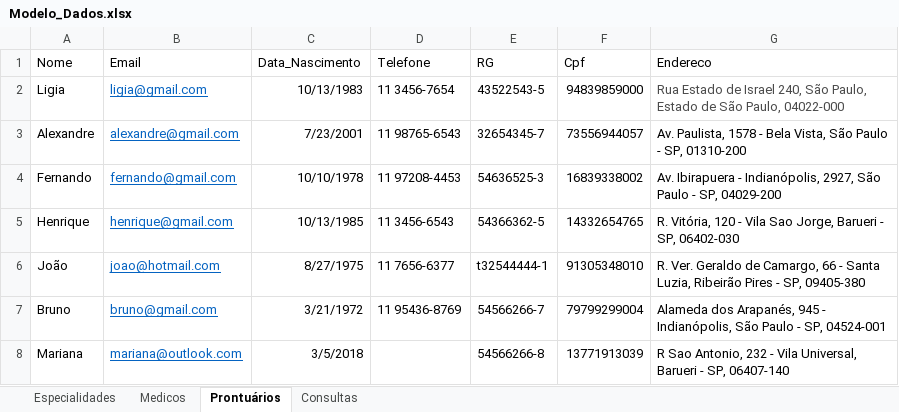
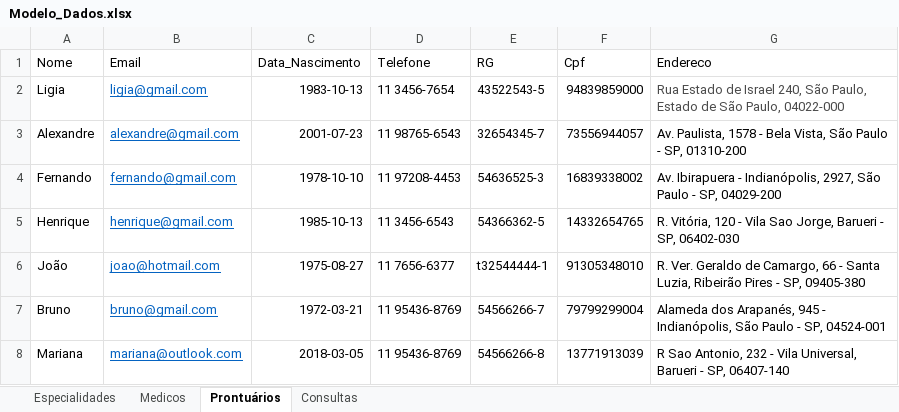
Before and after one commit to ArielMn22/senai-2s-spmedicalgroup-sprint1-bd, an Excel workbook: Escopo/Modelos/Modelo_Dados.xlsx, sheet Prontuários, drawn as a sheet; values as stored, in another font and other column widths than the file's, no borders; the diff names each change by its address in the sheet, - before the commit and + after, or states it on an @@ line.

```diff
--- a/Escopo/Modelos/Modelo_Dados.xlsx (sheet Prontuários)
+++ b/Escopo/Modelos/Modelo_Dados.xlsx (sheet Prontuários)
-C2 (Data_Nascimento): 10/13/1983
+C2 (Data_Nascimento): 1983-10-13
-C3 (Data_Nascimento): 7/23/2001
+C3 (Data_Nascimento): 2001-07-23
-C4 (Data_Nascimento): 10/10/1978
+C4 (Data_Nascimento): 1978-10-10
-C5 (Data_Nascimento): 10/13/1985
+C5 (Data_Nascimento): 1985-10-13
-C6 (Data_Nascimento): 8/27/1975
+C6 (Data_Nascimento): 1975-08-27
-C7 (Data_Nascimento): 3/21/1972
+C7 (Data_Nascimento): 1972-03-21
-C8 (Data_Nascimento): 3/5/2018
+C8 (Data_Nascimento): 2018-03-05
-D8 (Telefone): (empty)
+D8 (Telefone): 11 95436-8769
```
Also changed, not shown: sheet Consultas, Escopo/Modelos/Especialidades.xlsx, Escopo/Modelos/Médicos.xlsx, 18 other files.
